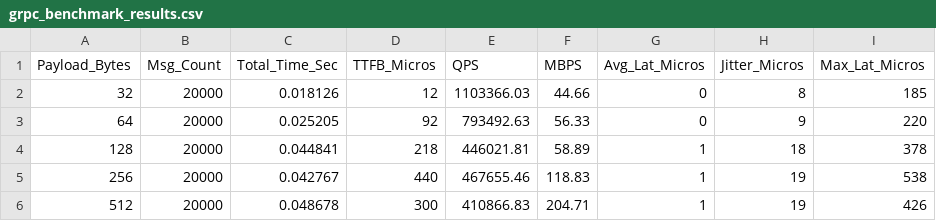
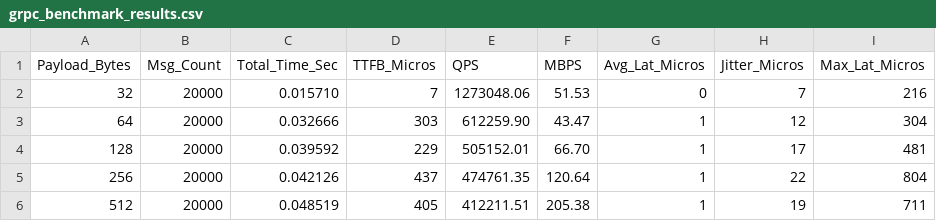
Before and after one commit to Nealgo/gRPC-Greeter-framework-for-Learning, a CSV file: grpc_benchmark_results.csv, drawn as a sheet; only a part is shown; the diff covers the shown part only.

```diff
--- a/grpc_benchmark_results.csv
+++ b/grpc_benchmark_results.csv
@@ -1,6 +1,6 @@
 Payload_Bytes,Msg_Count,Total_Time_Sec,TTFB_Micros,QPS,MBPS,Avg_Lat_Micros,Jitter_Micros,Max_Lat_Micros
-32,20000,0.018126,12,1103366.03,44.66,0,8,185
-64,20000,0.025205,92,793492.63,56.33,0,9,220
-128,20000,0.044841,218,446021.81,58.89,1,18,378
-256,20000,0.042767,440,467655.46,118.83,1,19,538
-512,20000,0.048678,300,410866.83,204.71,1,19,426
+32,20000,0.015710,7,1273048.06,51.53,0,7,216
+64,20000,0.032666,303,612259.90,43.47,1,12,304
+128,20000,0.039592,229,505152.01,66.70,1,17,481
+256,20000,0.042126,437,474761.35,120.64,1,22,804
+512,20000,0.048519,405,412211.51,205.38,1,19,711
```
Also changed, not shown: 168 edited cells elsewhere in this file, 3 other files.
